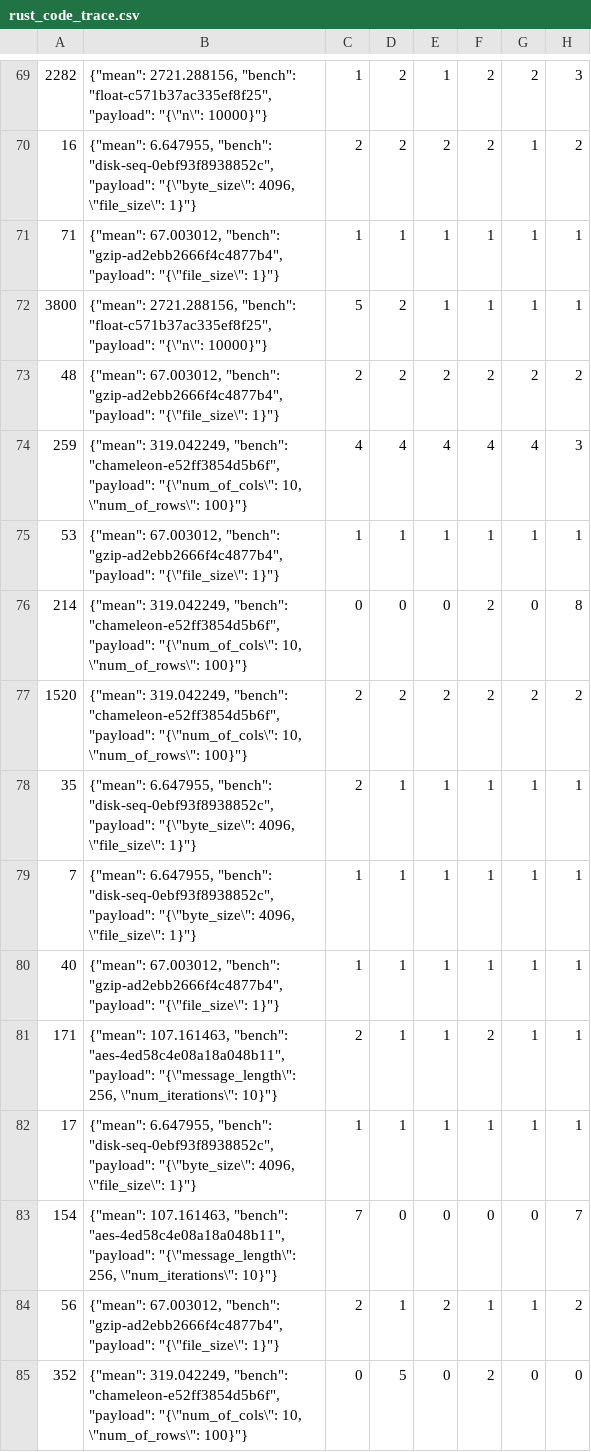
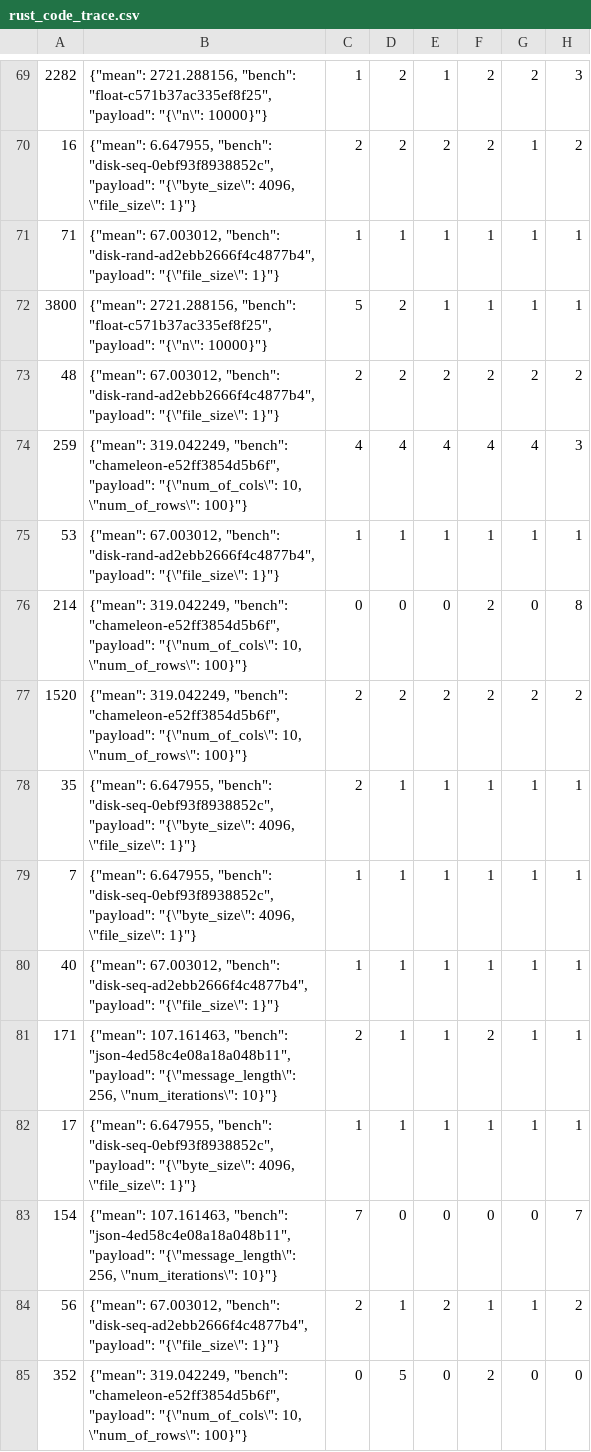
Before and after one commit to VishruthR/faasrail, a CSV file: inputs/rust_code_trace.csv, drawn as a sheet; only a part is shown, gaps mark what is left out; the diff covers the shown part only; the diff names each change by its address in the sheet, - before the commit and + after, or states it on an @@ line.

```diff
--- a/inputs/rust_code_trace.csv
+++ b/inputs/rust_code_trace.csv
-B71: …67.003012, "bench": "gzip-ad2ebb2666f4c4877b4", "payload": "{\"file_size\":…
+B71: …67.003012, "bench": "disk-rand-ad2ebb2666f4c4877b4", "payload": "{\"file_size\":…
-B73: …67.003012, "bench": "gzip-ad2ebb2666f4c4877b4", "payload": "{\"file_size\":…
+B73: …67.003012, "bench": "disk-rand-ad2ebb2666f4c4877b4", "payload": "{\"file_size\":…
-B75: …67.003012, "bench": "gzip-ad2ebb2666f4c4877b4", "payload": "{\"file_size\":…
+B75: …67.003012, "bench": "disk-rand-ad2ebb2666f4c4877b4", "payload": "{\"file_size\":…
-B80: …67.003012, "bench": "gzip-ad2ebb2666f4c4877b4", "payload": "{\"file_size\":…
+B80: …67.003012, "bench": "disk-seq-ad2ebb2666f4c4877b4", "payload": "{\"file_size\":…
-B81: …107.161463, "bench": "aes-4ed58c4e08a18a048b11", "payload": "{\"message_length\":…
+B81: …107.161463, "bench": "json-4ed58c4e08a18a048b11", "payload": "{\"message_length\":…
-B83: …107.161463, "bench": "aes-4ed58c4e08a18a048b11", "payload": "{\"message_length\":…
+B83: …107.161463, "bench": "json-4ed58c4e08a18a048b11", "payload": "{\"message_length\":…
-B84: …67.003012, "bench": "gzip-ad2ebb2666f4c4877b4", "payload": "{\"file_size\":…
+B84: …67.003012, "bench": "disk-seq-ad2ebb2666f4c4877b4", "payload": "{\"file_size\":…
```
Also changed, not shown: 91 edited cells elsewhere in this file, 2 other files.
